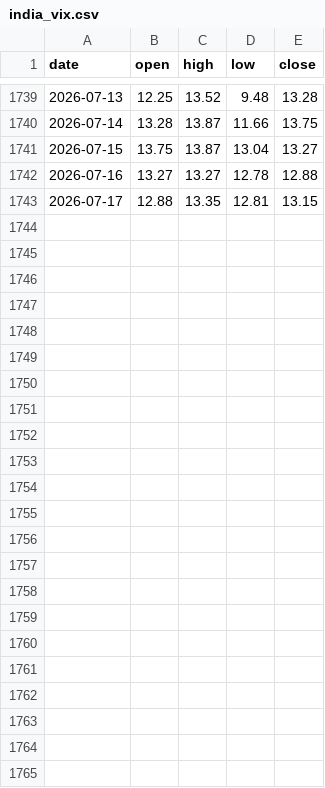
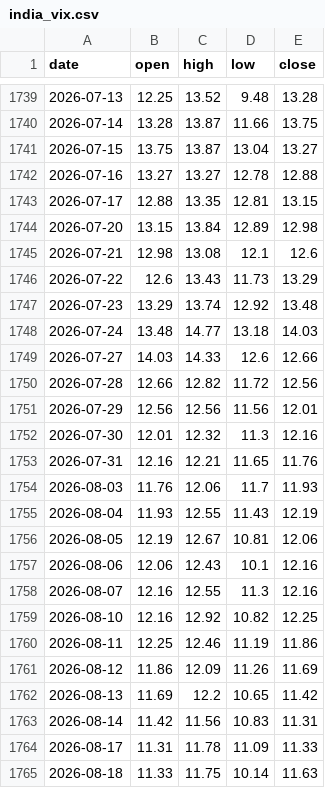
Before and after one commit to gokulrpillai10-droid/option-buying-backtesting-engine, a CSV file: analysis/india_vix.csv, drawn as a sheet; only a part is shown, gaps mark what is left out.

```diff
--- a/analysis/india_vix.csv
+++ b/analysis/india_vix.csv
@@ -1743 +1743,23 @@ date,open,high,low,close
 2026-07-17,12.88,13.35,12.81,13.15
+2026-07-20,13.15,13.84,12.89,12.98
+2026-07-21,12.98,13.08,12.1,12.6
+2026-07-22,12.6,13.43,11.73,13.29
+2026-07-23,13.29,13.74,12.92,13.48
+2026-07-24,13.48,14.77,13.18,14.03
+2026-07-27,14.03,14.33,12.6,12.66
+2026-07-28,12.66,12.82,11.72,12.56
+2026-07-29,12.56,12.56,11.56,12.01
+2026-07-30,12.01,12.32,11.3,12.16
+2026-07-31,12.16,12.21,11.65,11.76
+2026-08-03,11.76,12.06,11.7,11.93
+2026-08-04,11.93,12.55,11.43,12.19
+2026-08-05,12.19,12.67,10.81,12.06
+2026-08-06,12.06,12.43,10.1,12.16
+2026-08-07,12.16,12.55,11.3,12.16
+2026-08-10,12.16,12.92,10.82,12.25
+2026-08-11,12.25,12.46,11.19,11.86
+2026-08-12,11.86,12.09,11.26,11.69
+2026-08-13,11.69,12.2,10.65,11.42
+2026-08-14,11.42,11.56,10.83,11.31
+2026-08-17,11.31,11.78,11.09,11.33
+2026-08-18,11.33,11.75,10.14,11.63
```
Also changed, not shown: analysis/nifty_daily.csv, 5 other files.
